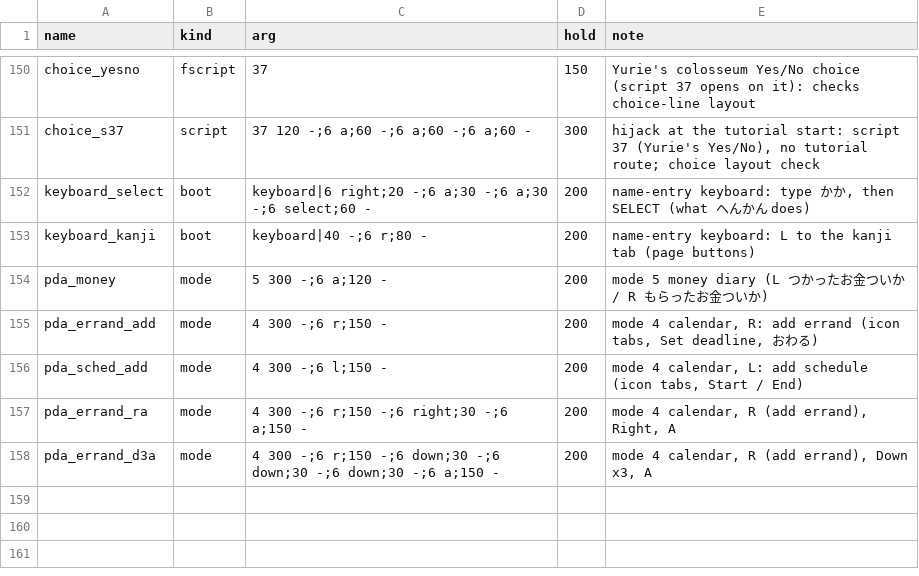
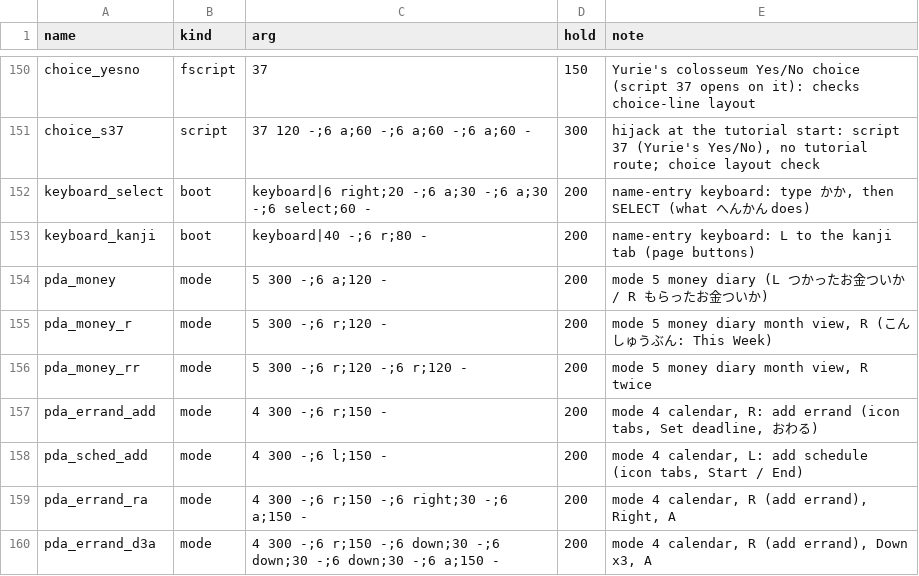
Before and after one commit to minhnhattonthat/gachasute-dyna-device-blue-en, a TSV file: tools/debug/scenes.tsv, drawn as a sheet; only a part is shown, gaps mark what is left out; the diff names each change by its address in the sheet, - before the commit and + after, or states it on an @@ line.

```diff
--- a/tools/debug/scenes.tsv
+++ b/tools/debug/scenes.tsv
+row 155: pda_money_r | mode | 5 300 -;6 r;120 - | 200 | mode 5 money diary month view, R (こんしゅうぶん: This Week)
+row 156: pda_money_rr | mode | 5 300 -;6 r;120 -;6 r;120 - | 200 | mode 5 money diary month view, R twice
```
Also changed, not shown: docs/re/budgets.tsv, 5 other files.
